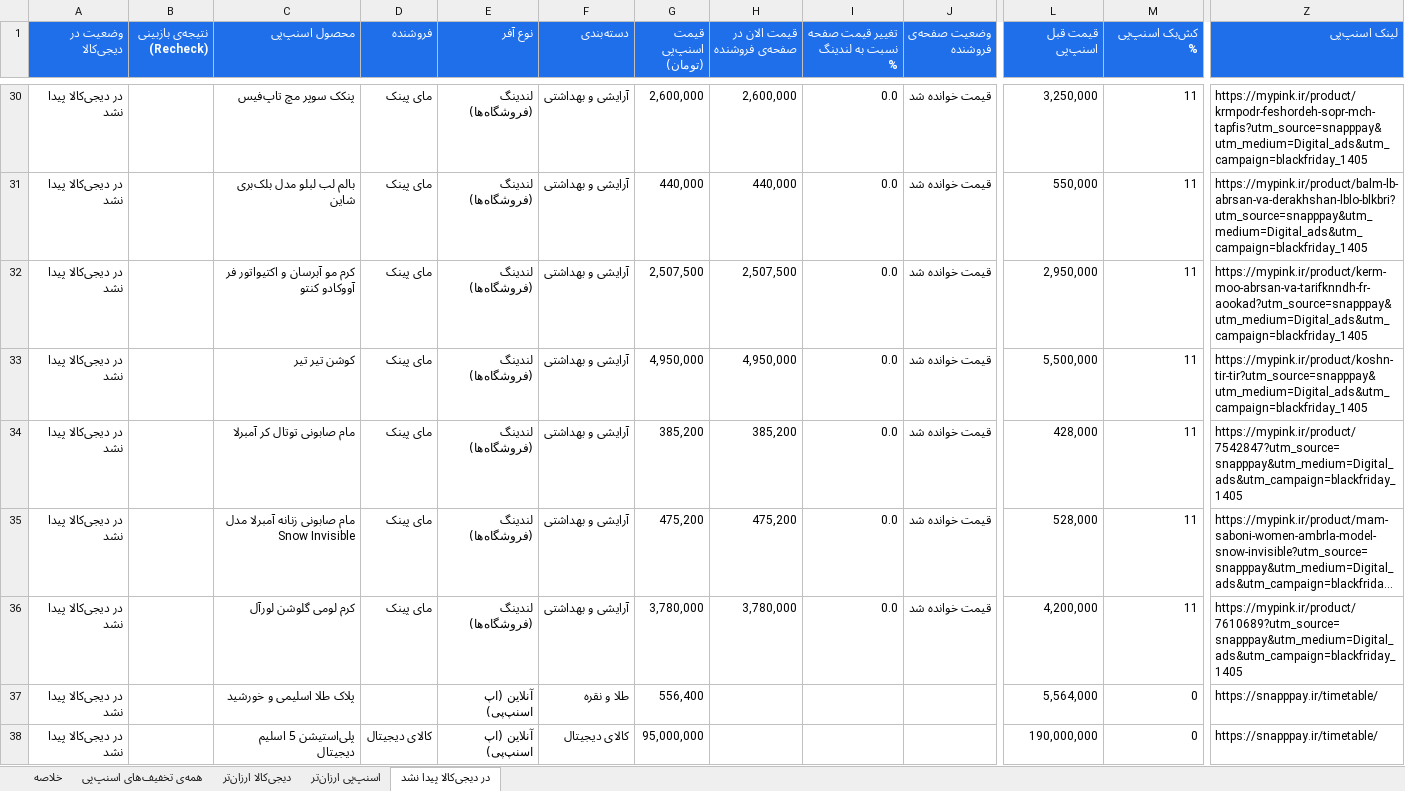
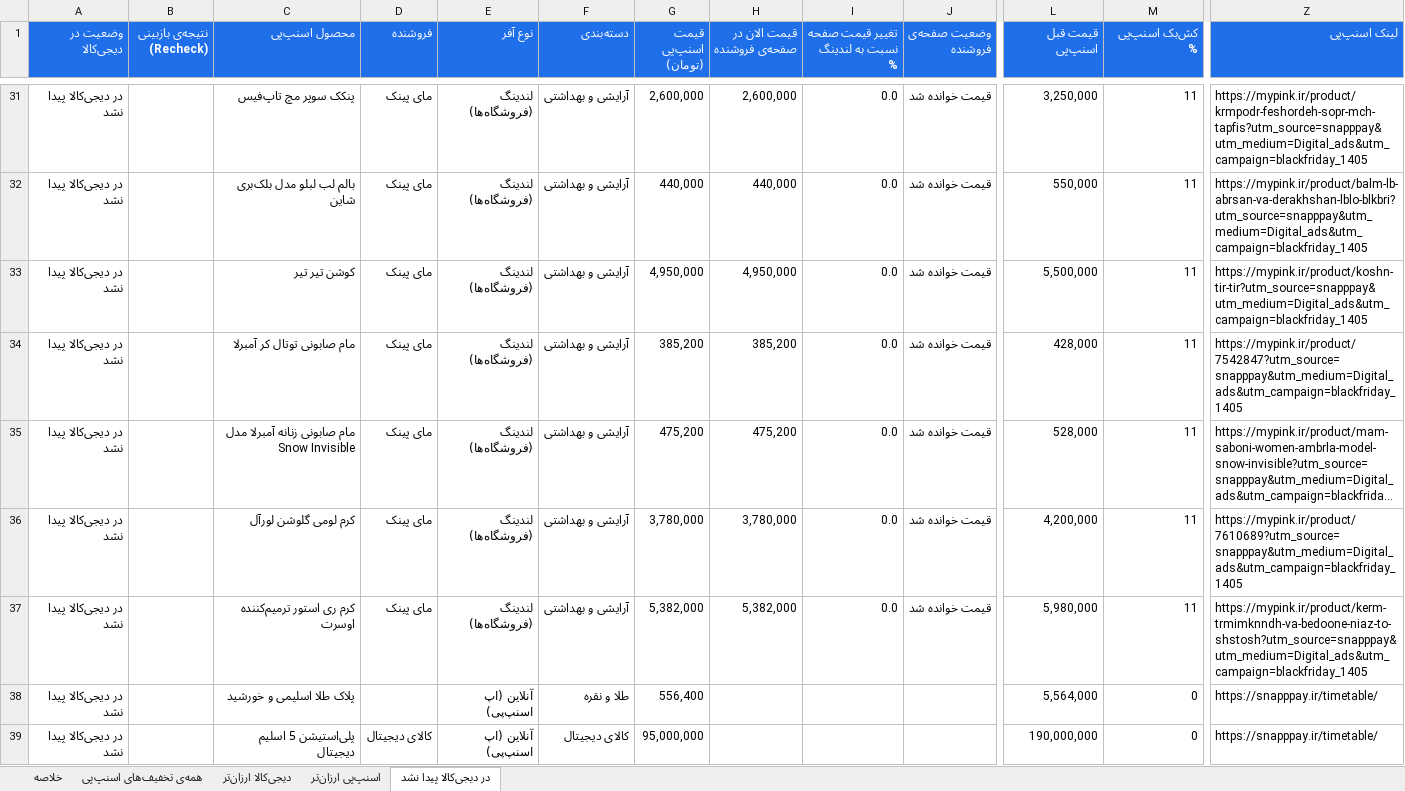
Before and after one commit to Ehsan-Moeininejad/snapppay-vs-digikala, an Excel workbook: data/report.xlsx, sheet در دیجی‌کالا پیدا نشد, drawn as a sheet; only a part is shown, gaps mark what is left out; long unchanged cells end in …; values as stored, in another font and other column widths than the file's, no borders; removed rows and columns are numbered as before the commit, all else as after; rows hold the shown columns only; the diff covers the shown part only; the diff names each change by its address in the sheet, - before the commit and + after, or states it on an @@ line.

```diff
--- a/data/report.xlsx (sheet در دیجی‌کالا پیدا نشد)
+++ b/data/report.xlsx (sheet در دیجی‌کالا پیدا نشد)
-row 32: در دیجی‌کالا پیدا نشد |  | کرم مو آبرسان و اکتیواتور فر آووکادو کنتو | مای پینک | لندینگ (فروشگاه‌ها) | آرایشی و بهداشتی | 2,507,500 | 2,507,500 | 0.0 | قیمت خوانده شد | 2,950,000 | 11 | https://mypink.ir/product/kerm-moo-abrsan-va-tarifknndh-fr-aookad?utm_source=snapppay&utm_medium=Digital_ads&utm_campaign=blackfriday_1405
+row 37: در دیجی‌کالا پیدا نشد |  | کرم ری استور ترمیم‌کننده اوسرت | مای پینک | لندینگ (فروشگاه‌ها) | آرایشی و بهداشتی | 5,382,000 | 5,382,000 | 0.0 | قیمت خوانده شد | 5,980,000 | 11 | https://mypink.ir/product/kerm-trmimknndh-va-bedoone-niaz-to-shstosh?utm_source=snapppay&utm_medium=Digital_ads&utm_campaign=blackfriday_1405
```
Also changed, not shown: 7 added rows, 3 removed rows and 2 edited cells elsewhere in this sheet, sheet همه‌ی تخفیف‌های اسنپ‌پی, sheet اسنپ‌پی ارزان‌تر, sheet دیجی‌کالا ارزان‌تر, sheet خلاصه, 5 other files.
